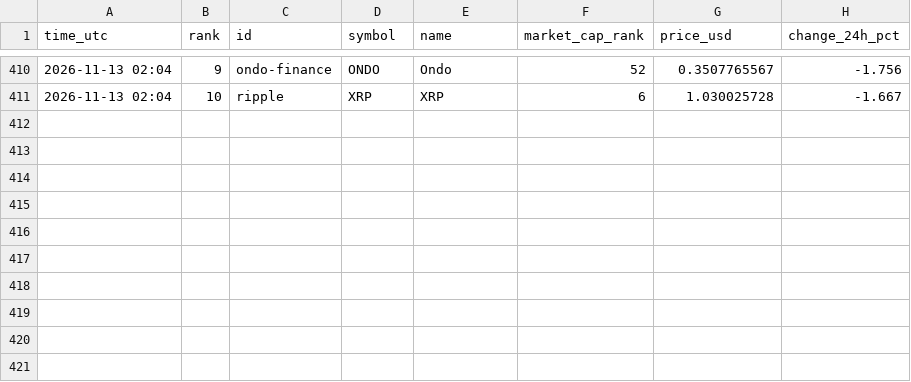
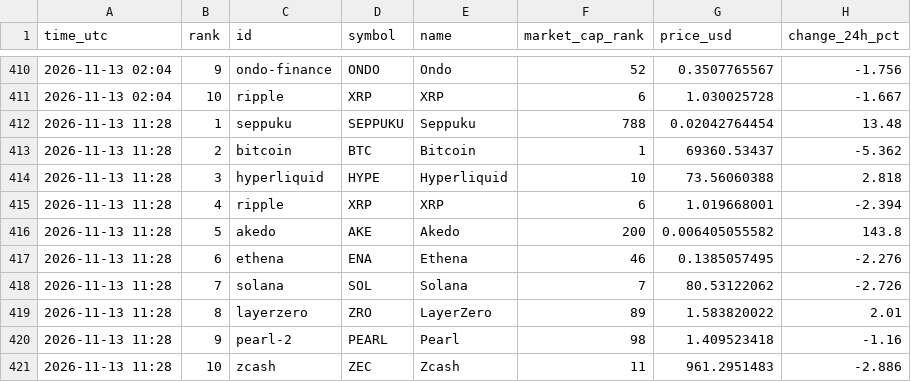
Before and after one commit to FlameSovereign/Cryptocurrency, a CSV file: data/trending.csv, drawn as a sheet; only a part is shown, gaps mark what is left out.

```diff
--- a/data/trending.csv
+++ b/data/trending.csv
@@ -411 +411,11 @@ time_utc,rank,id,symbol,name,market_cap_rank,price_usd,change_24h_pct
 2026-11-13 02:04,10,ripple,XRP,XRP,6,1.030025728,-1.667
+2026-11-13 11:28,1,seppuku,SEPPUKU,Seppuku,788,0.02042764454,13.48
+2026-11-13 11:28,2,bitcoin,BTC,Bitcoin,1,69360.53437,-5.362
+2026-11-13 11:28,3,hyperliquid,HYPE,Hyperliquid,10,73.56060388,2.818
+2026-11-13 11:28,4,ripple,XRP,XRP,6,1.019668001,-2.394
+2026-11-13 11:28,5,akedo,AKE,Akedo,200,0.006405055582,143.8
+2026-11-13 11:28,6,ethena,ENA,Ethena,46,0.1385057495,-2.276
+2026-11-13 11:28,7,solana,SOL,Solana,7,80.53122062,-2.726
+2026-11-13 11:28,8,layerzero,ZRO,LayerZero,89,1.583820022,2.01
+2026-11-13 11:28,9,pearl-2,PEARL,Pearl,98,1.409523418,-1.16
+2026-11-13 11:28,10,zcash,ZEC,Zcash,11,961.2951483,-2.886
```
Also changed, not shown: data/gate_movers.csv, data/stock_tokens.csv.
